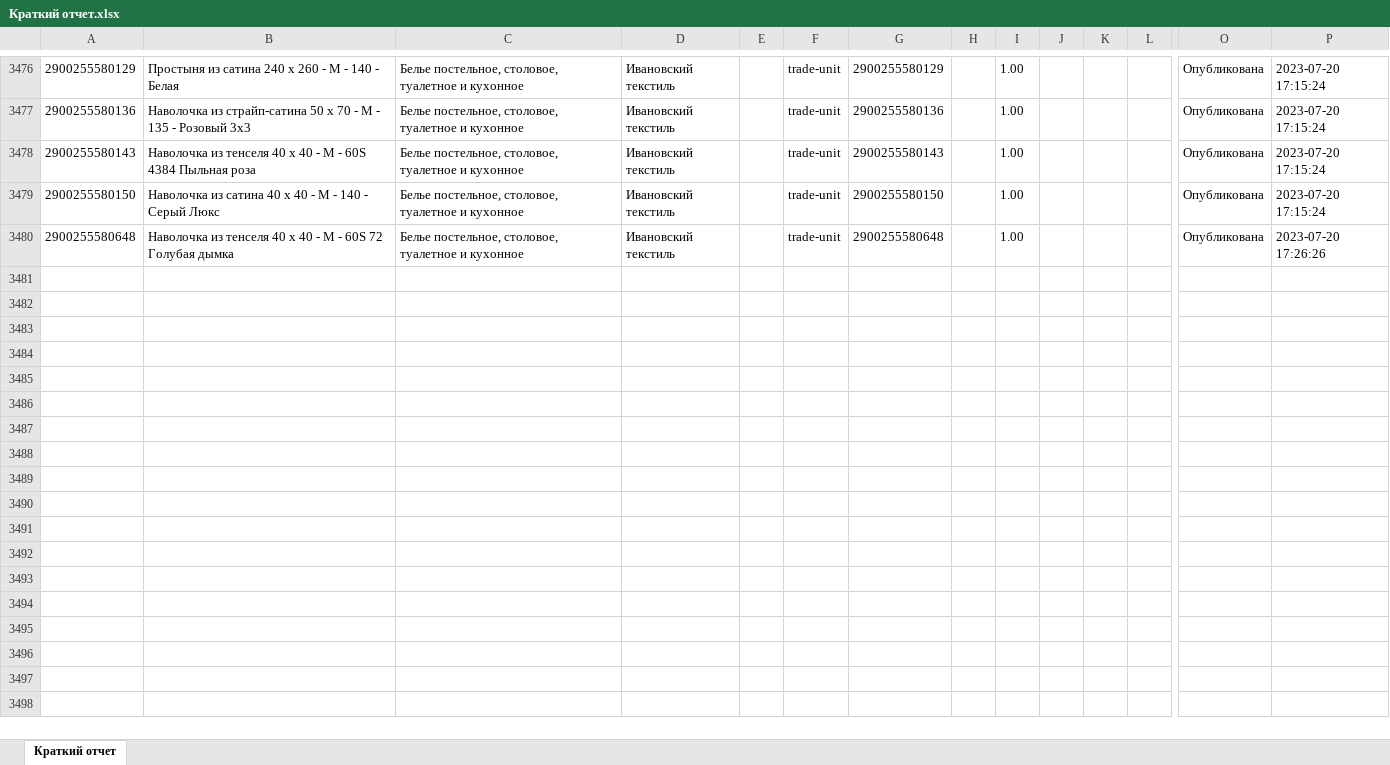
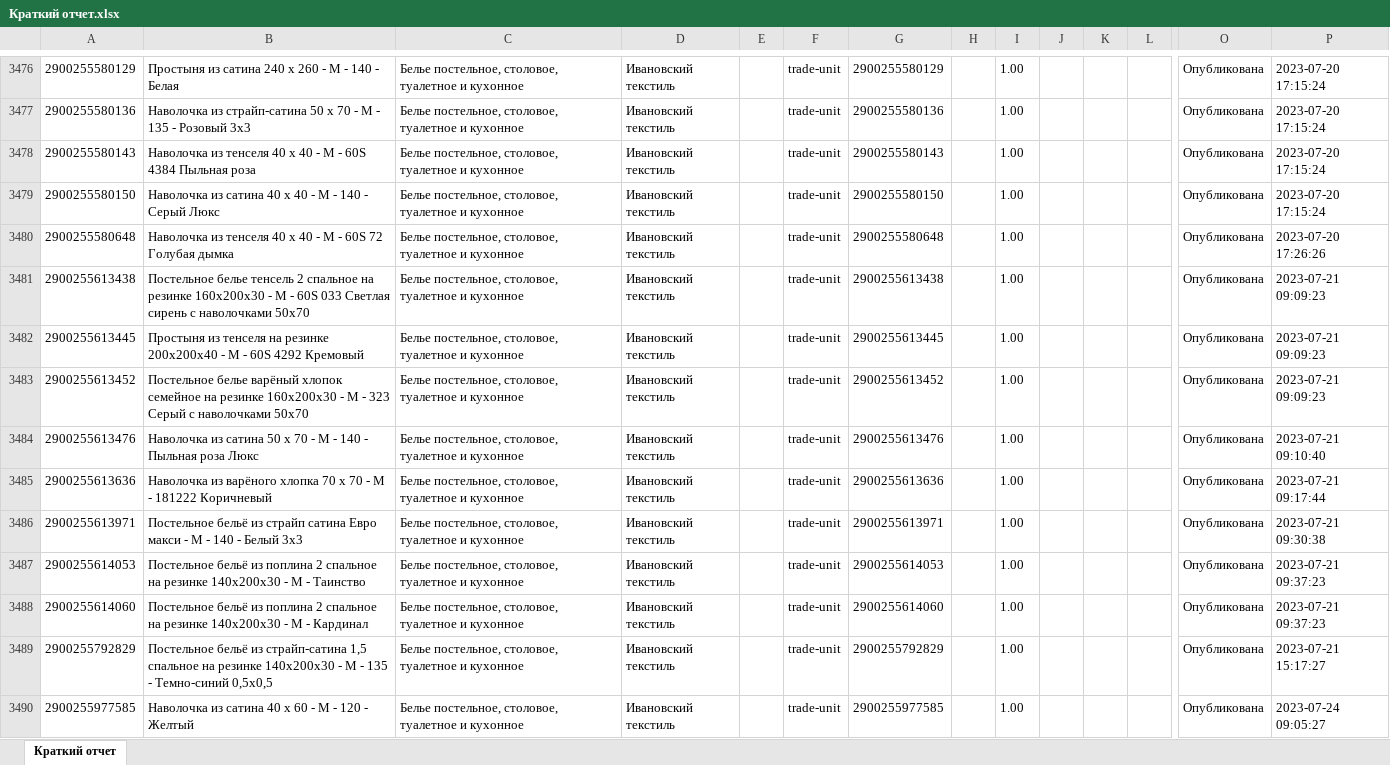
Before and after one commit to isergeich22/Honest_Sign, an Excel workbook: public/Краткий отчет.xlsx, sheet Краткий отчет, drawn as a sheet; only a part is shown, gaps mark what is left out; values as stored, in another font and other column widths than the file's, no borders; rows hold the shown columns only; the diff covers the shown part only; the diff names each change by its address in the sheet, - before the commit and + after, or states it on an @@ line.

```diff
--- a/public/Краткий отчет.xlsx (sheet Краткий отчет)
+++ b/public/Краткий отчет.xlsx (sheet Краткий отчет)
+row 3481: 2900255613438 | Постельное белье тенсель 2 спальное на резинке 160х200х30 - М - 60S 033 Светлая сирень с наволочками 50х70 | Белье постельное, столовое, туалетное и кухонное | Ивановский текстиль |  | trade-unit | 2900255613438 |  | 1.00 |  |  |  | Опубликована | 2023-07-21 09:09:23
+row 3482: 2900255613445 | Простыня из тенселя на резинке 200х200х40 - М - 60S 4292 Кремовый | Белье постельное, столовое, туалетное и кухонное | Ивановский текстиль |  | trade-unit | 2900255613445 |  | 1.00 |  |  |  | Опубликована | 2023-07-21 09:09:23
+row 3483: 2900255613452 | Постельное белье варёный хлопок семейное на резинке 160х200х30 - М - 323 Серый с наволочками 50х70 | Белье постельное, столовое, туалетное и кухонное | Ивановский текстиль |  | trade-unit | 2900255613452 |  | 1.00 |  |  |  | Опубликована | 2023-07-21 09:09:23
+row 3484: 2900255613476 | Наволочка из сатина 50 х 70 - М - 140 - Пыльная роза Люкс | Белье постельное, столовое, туалетное и кухонное | Ивановский текстиль |  | trade-unit | 2900255613476 |  | 1.00 |  |  |  | Опубликована | 2023-07-21 09:10:40
+row 3485: 2900255613636 | Наволочка из варёного хлопка 70 х 70 - М - 181222 Коричневый | Белье постельное, столовое, туалетное и кухонное | Ивановский текстиль |  | trade-unit | 2900255613636 |  | 1.00 |  |  |  | Опубликована | 2023-07-21 09:17:44
+row 3486: 2900255613971 | Постельное бельё из страйп сатина Евро макси - М - 140 - Белый 3х3 | Белье постельное, столовое, туалетное и кухонное | Ивановский текстиль |  | trade-unit | 2900255613971 |  | 1.00 |  |  |  | Опубликована | 2023-07-21 09:30:38
+row 3487: 2900255614053 | Постельное бельё из поплина 2 спальное на резинке 140х200х30 - М - Таинство | Белье постельное, столовое, туалетное и кухонное | Ивановский текстиль |  | trade-unit | 2900255614053 |  | 1.00 |  |  |  | Опубликована | 2023-07-21 09:37:23
+row 3488: 2900255614060 | Постельное бельё из поплина 2 спальное на резинке 140х200х30 - М - Кардинал | Белье постельное, столовое, туалетное и кухонное | Ивановский текстиль |  | trade-unit | 2900255614060 |  | 1.00 |  |  |  | Опубликована | 2023-07-21 09:37:23
+row 3489: 2900255792829 | Постельное бельё из страйп-сатина 1,5 спальное на резинке 140х200х30 - М - 135 - Темно-синий 0,5х0,5 | Белье постельное, столовое, туалетное и кухонное | Ивановский текстиль |  | trade-unit | 2900255792829 |  | 1.00 |  |  |  | Опубликована | 2023-07-21 15:17:27
+row 3490: 2900255977585 | Наволочка из сатина 40 х 60 - М - 120 - Желтый | Белье постельное, столовое, туалетное и кухонное | Ивановский текстиль |  | trade-unit | 2900255977585 |  | 1.00 |  |  |  | Опубликована | 2023-07-24 09:05:27
```
Also changed, not shown: 209 added rows elsewhere in this sheet, public/distance/wb_orders.xlsx, public/distance/релизации.xlsx, 7 other files.
